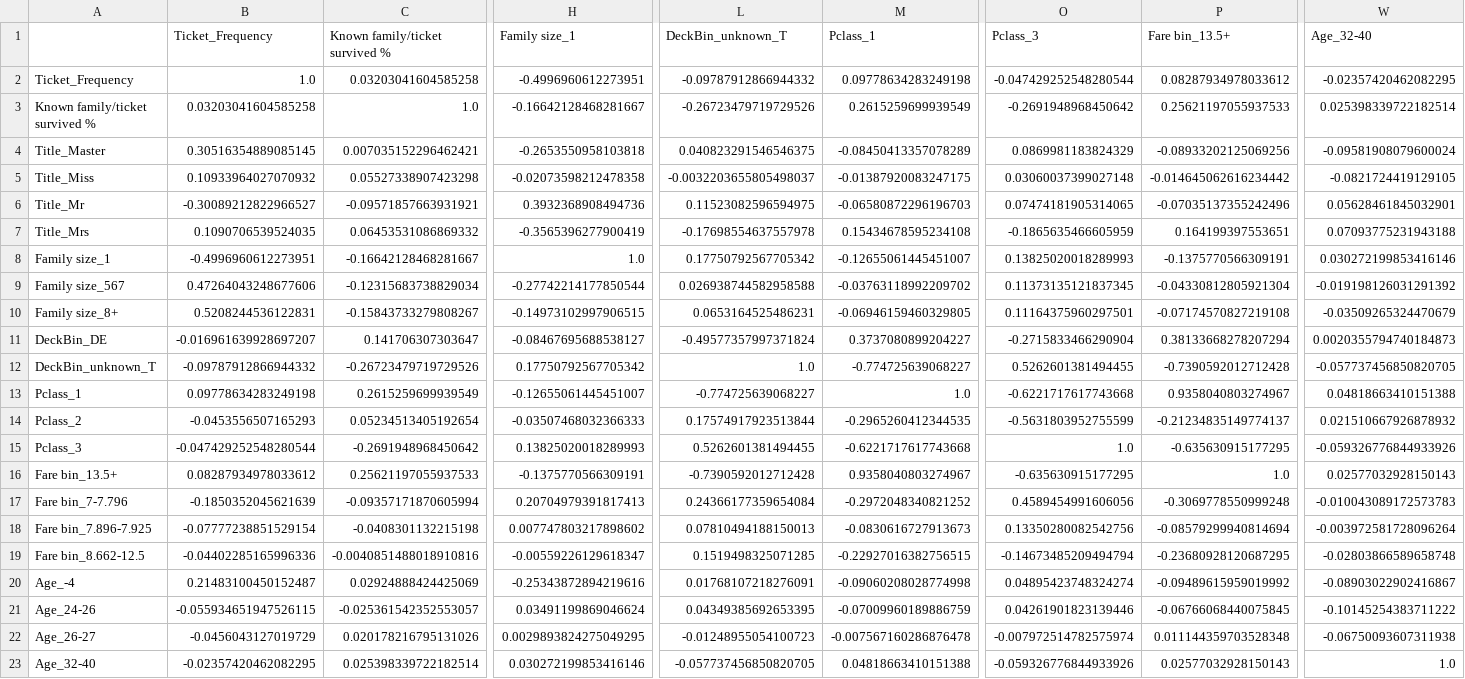
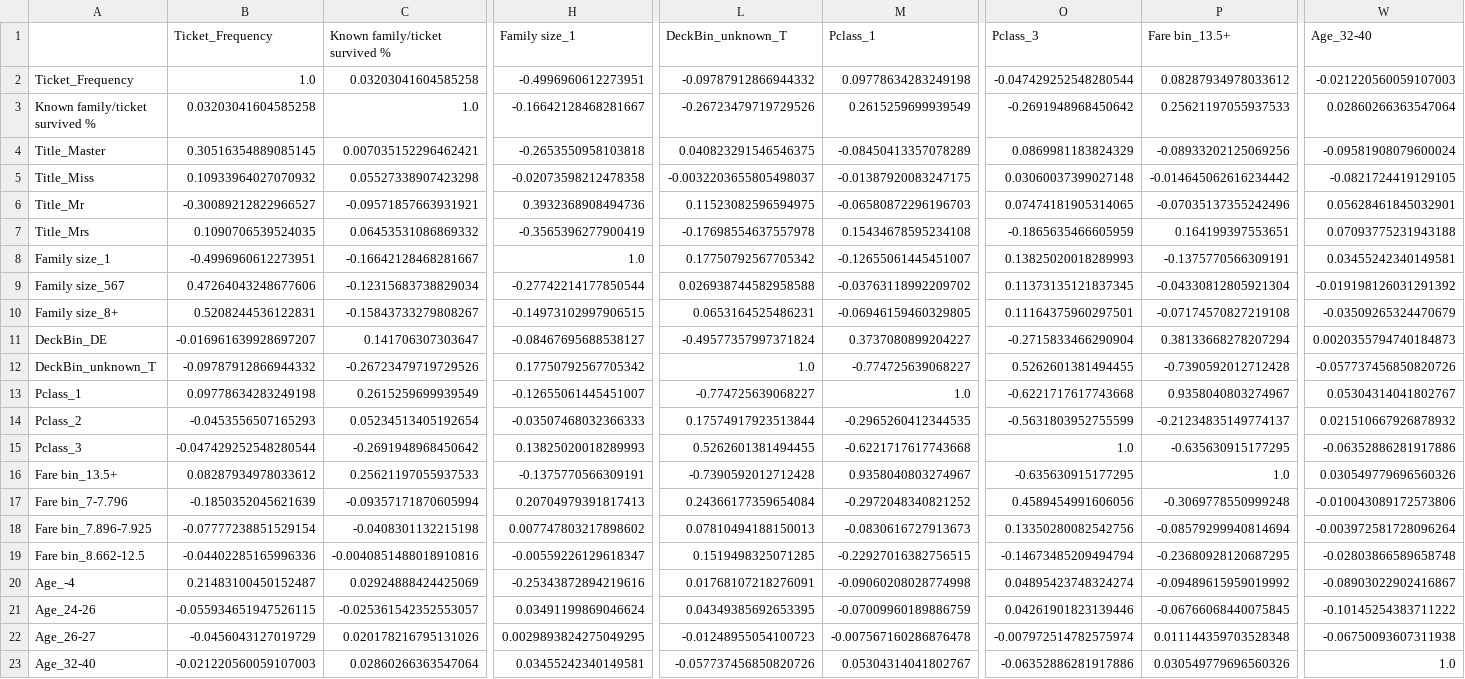
Before and after one commit to yoni2k/ml-kaggle-challenges, a CSV file: titanic/output/feature_correlations.csv, drawn as a sheet; only a part is shown, gaps mark what is left out; the diff covers the shown part only; the diff names each change by its address in the sheet, - before the commit and + after, or states it on an @@ line.

```diff
--- a/titanic/output/feature_correlations.csv
+++ b/titanic/output/feature_correlations.csv
-W2 (Age_32-40): -0.02357420462082295
+W2 (Age_32-40): -0.021220560059107003
-W3 (Age_32-40): 0.025398339722182514
+W3 (Age_32-40): 0.02860266363547064
-W8 (Age_32-40): 0.030272199853416146
+W8 (Age_32-40): 0.03455242340149581
-W12 (Age_32-40): -0.057737456850820705
+W12 (Age_32-40): -0.057737456850820726
-W13 (Age_32-40): 0.04818663410151388
+W13 (Age_32-40): 0.05304314041802767
-W15 (Age_32-40): -0.059326776844933926
+W15 (Age_32-40): -0.06352886281917886
-W16 (Age_32-40): 0.02577032928150143
+W16 (Age_32-40): 0.030549779696560326
-W17 (Age_32-40): -0.010043089172573783
+W17 (Age_32-40): -0.010043089172573806
-B23 (Ticket_Frequency): -0.02357420462082295
+B23 (Ticket_Frequency): -0.021220560059107003
-C23 (Known family/ticket survived %): 0.025398339722182514
+C23 (Known family/ticket survived %): 0.02860266363547064
-H23 (Family size_1): 0.030272199853416146
+H23 (Family size_1): 0.03455242340149581
-L23 (DeckBin_unknown_T): -0.057737456850820705
+L23 (DeckBin_unknown_T): -0.057737456850820726
-M23 (Pclass_1): 0.04818663410151388
+M23 (Pclass_1): 0.05304314041802767
-O23 (Pclass_3): -0.059326776844933926
+O23 (Pclass_3): -0.06352886281917886
-P23 (Fare bin_13.5+): 0.02577032928150143
+P23 (Fare bin_13.5+): 0.030549779696560326
```
Also changed, not shown: 1 edited cell elsewhere in this file, titanic/output/classifiers_correlations.csv, titanic/output/preds_voting_hard.csv, 4 other files.
